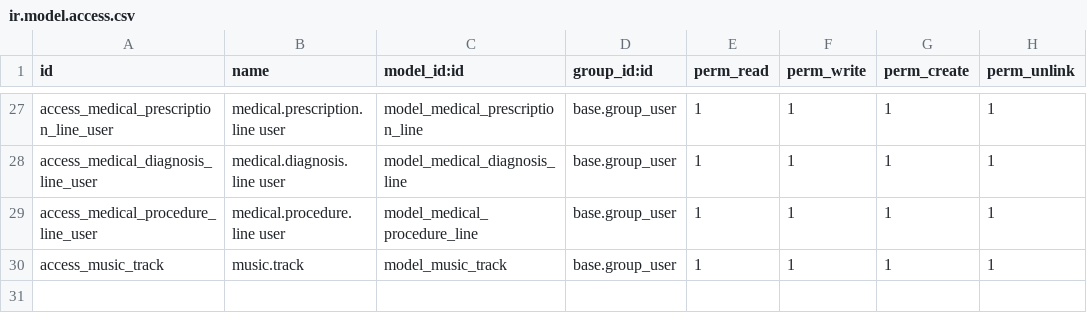
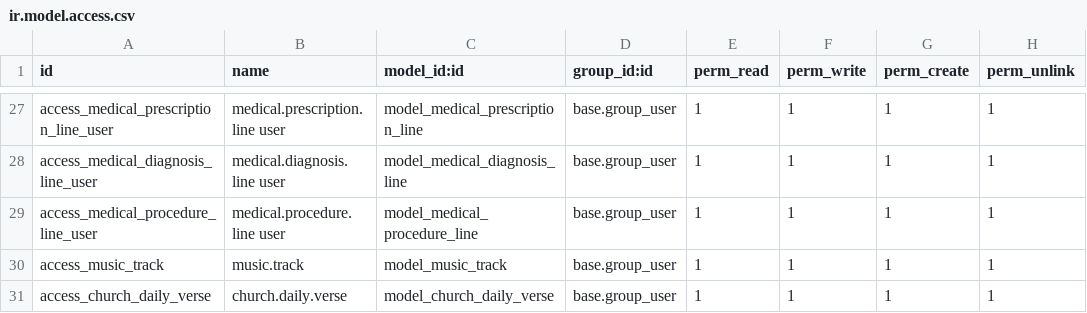
Before and after one commit to isaias322/Christian-Revive, a CSV file: volunteer_and_donation_management/security/ir.model.access.csv, drawn as a sheet; only a part is shown, gaps mark what is left out.

Commit message:
daily verse shown from odoo manually

```diff
--- a/volunteer_and_donation_management/security/ir.model.access.csv
+++ b/volunteer_and_donation_management/security/ir.model.access.csv
@@ -30 +30,2 @@ access_medical_procedure_line_user,medical.procedure.line user,model_medical_pro
 access_music_track,music.track,model_music_track,base.group_user,1,1,1,1
+access_church_daily_verse,church.daily.verse,model_church_daily_verse,base.group_user,1,1,1,1
```
Also changed, not shown: 6 other files.
